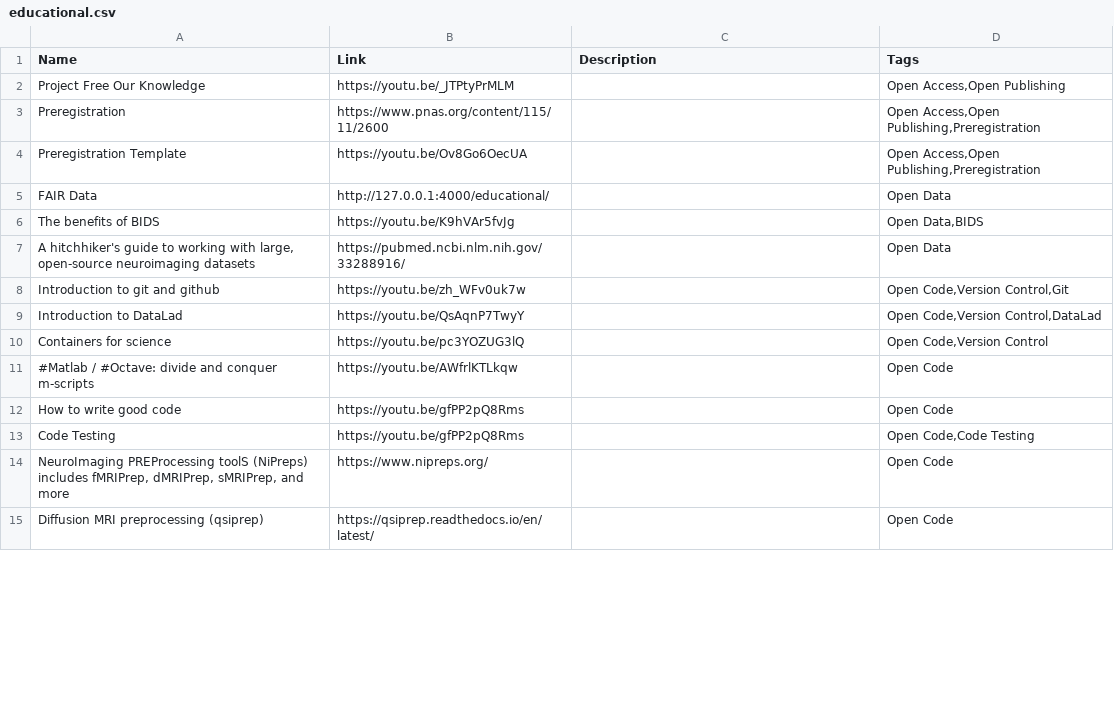
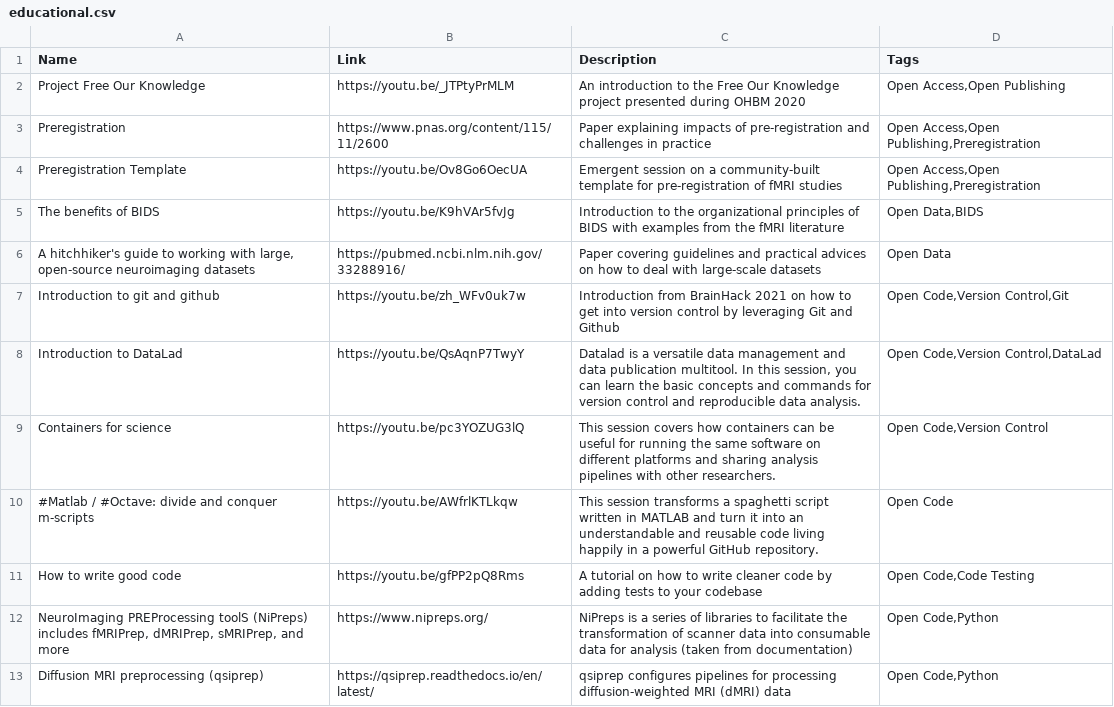
Before and after one commit to ohbm/osr2023, a CSV file: _data/educational.csv, drawn as a sheet; only a part is shown; the diff covers the shown part only.

Commit message:
Add description for each element

```diff
--- a/_data/educational.csv
+++ b/_data/educational.csv
@@ -1,15 +1,13 @@
 Name,Link,Description,Tags
-"Project Free Our Knowledge","https://youtu.be/_JTPtyPrMLM","","Open Access,Open Publishing"
-"Preregistration","https://www.pnas.org/content/115/11/2600","","Open Access,Open Publishing,Preregistration"
-"Preregistration Template","https://youtu.be/Ov8Go6OecUA","","Open Access,Open Publishing,Preregistration"
-"FAIR Data","http://127.0.0.1:4000/educational/","","Open Data"
-"The benefits of BIDS","https://youtu.be/K9hVAr5fvJg","","Open Data,BIDS"
-"A hitchhiker's guide to working with large, open-source neuroimaging datasets","https://pubmed.ncbi.nlm.nih.gov/33288916/","","Open Data"
-"Introduction to git and github","https://youtu.be/zh_WFv0uk7w","","Open Code,Version Control,Git"
-"Introduction to DataLad","https://youtu.be/QsAqnP7TwyY","","Open Code,Version Control,DataLad"
-"Containers for science","https://youtu.be/pc3YOZUG3lQ","","Open Code,Version Control"
-"#Matlab / #Octave: divide and conquer m-scripts","https://youtu.be/AWfrlKTLkqw","","Open Code"
-"How to write good code","https://youtu.be/gfPP2pQ8Rms","","Open Code"
-"Code Testing","https://youtu.be/gfPP2pQ8Rms","","Open Code,Code Testing"
-"NeuroImaging PREProcessing toolS (NiPreps) includes fMRIPrep, dMRIPrep, sMRIPrep, and more","https://www.nipreps.org/","","Open Code"
-"Diffusion MRI preprocessing (qsiprep)","https://qsiprep.readthedocs.io/en/latest/","","Open Code"
+"Project Free Our Knowledge","https://youtu.be/_JTPtyPrMLM","An introduction to the Free Our Knowledge project presented during OHBM 2020","Open Access,Open Publishing"
+"Preregistration","https://www.pnas.org/content/115/11/2600","Paper explaining impacts of pre-registration and challenges in practice","Open Access,Open Publishing,Preregistration"
+"Preregistration Template","https://youtu.be/Ov8Go6OecUA","Emergent session on a community-built template for pre-registration of fMRI studies","Open Access,Open Publishing,Preregistration"
+"The benefits of BIDS","https://youtu.be/K9hVAr5fvJg","Introduction to the organizational principles of BIDS with examples from the fMRI literature","Open Data,BIDS"
+"A hitchhiker's guide to working with large, open-source neuroimaging datasets","https://pubmed.ncbi.nlm.nih.gov/33288916/","Paper covering guidelines and practical advices on how to deal with large-scale datasets","Open Data"
+"Introduction to git and github","https://youtu.be/zh_WFv0uk7w","Introduction from BrainHack 2021 on how to get into version control by leveraging Git and Github","Open Code,Version Control,Git"
+"Introduction to DataLad","https://youtu.be/QsAqnP7TwyY","Datalad is a versatile data management and data publication multitool. In this session, you can learn the basic concepts and commands for version control and reproducible data analysis.","Open Code,Version Control,DataLad"
+"Containers for science","https://youtu.be/pc3YOZUG3lQ","This session covers how containers can be useful for running the same software on different platforms and sharing analysis pipelines with other researchers.","Open Code,Version Control"
+"#Matlab / #Octave: divide and conquer m-scripts","https://youtu.be/AWfrlKTLkqw","This session transforms a spaghetti script written in MATLAB and turn it into an understandable and reusable code living happily in a powerful GitHub repository. ","Open Code"
+"How to write good code","https://youtu.be/gfPP2pQ8Rms","A tutorial on how to write cleaner code by adding tests to your codebase","Open Code,Code Testing"
+"NeuroImaging PREProcessing toolS (NiPreps) includes fMRIPrep, dMRIPrep, sMRIPrep, and more","https://www.nipreps.org/","NiPreps is a series of libraries to facilitate the transformation of scanner data into consumable data for analysis (taken from documentation)","Open Code,Python"
+"Diffusion MRI preprocessing (qsiprep)","https://qsiprep.readthedocs.io/en/latest/","qsiprep configures pipelines for processing diffusion-weighted MRI (dMRI) data","Open Code,Python"
```
Also changed, not shown: 17 edited cells elsewhere in this file.
